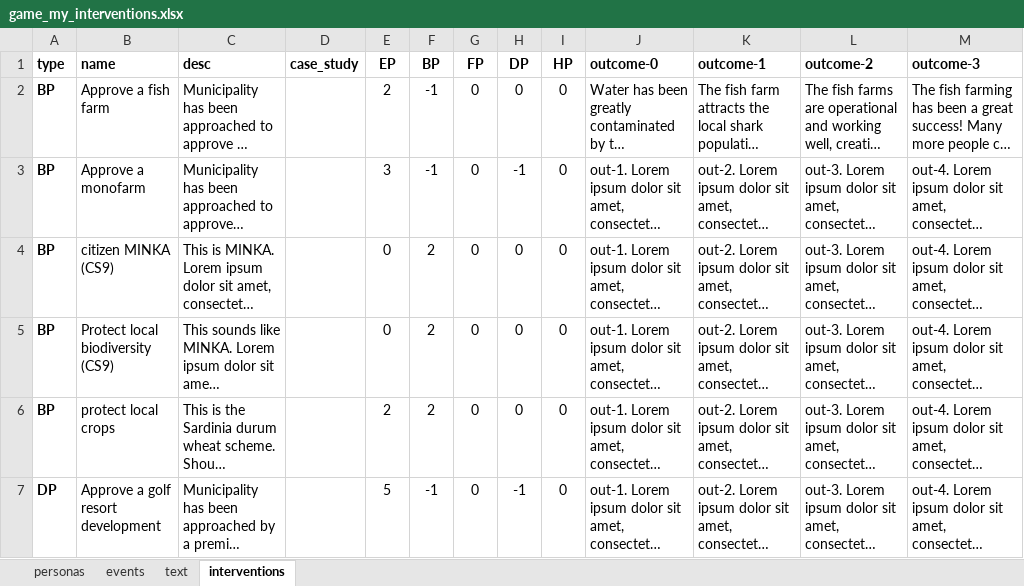
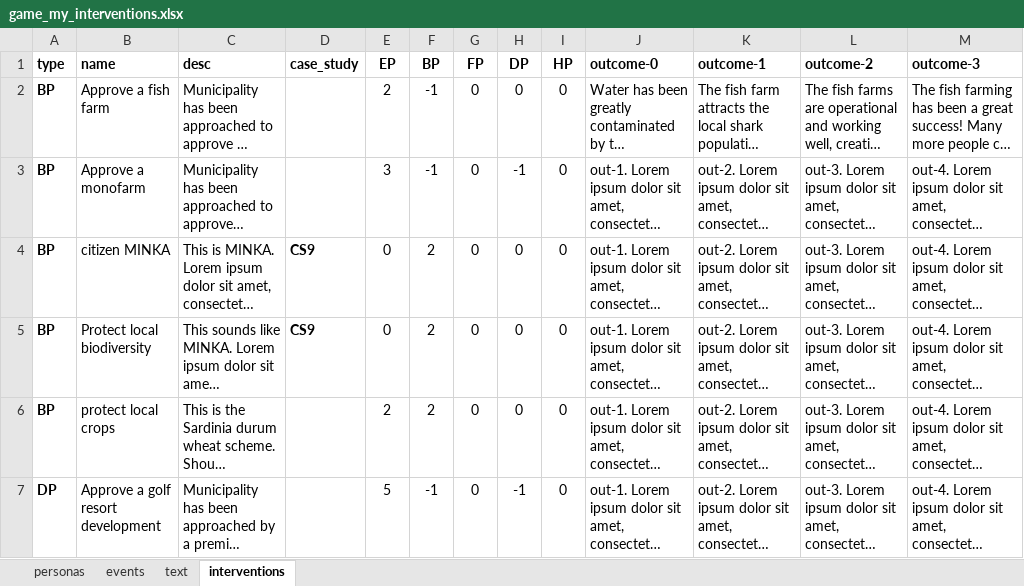
Before and after one commit to arsinoe-serious-game/arsinoe-serious-game.github.io, an Excel workbook: proto-2/build/game_my_interventions.xlsx, sheet interventions, drawn as a sheet; only a part is shown; long unchanged cells end in …; values as stored, in another font and other column widths than the file's, no borders; the diff covers the shown part only; the diff names each change by its address in the sheet, - before the commit and + after, or states it on an @@ line.

```diff
--- a/proto-2/build/game_my_interventions.xlsx (sheet interventions)
+++ b/proto-2/build/game_my_interventions.xlsx (sheet interventions)
-B4 (name): citizen MINKA (CS9)
+B4 (name): citizen MINKA
-D4:D5 (case_study): (empty)
+D4:D5 (case_study): CS9
-B5 (name): Protect local biodiversity (CS9)
+B5 (name): Protect local biodiversity
```
Also changed, not shown: 65 edited cells elsewhere in this sheet, 6 other files.
